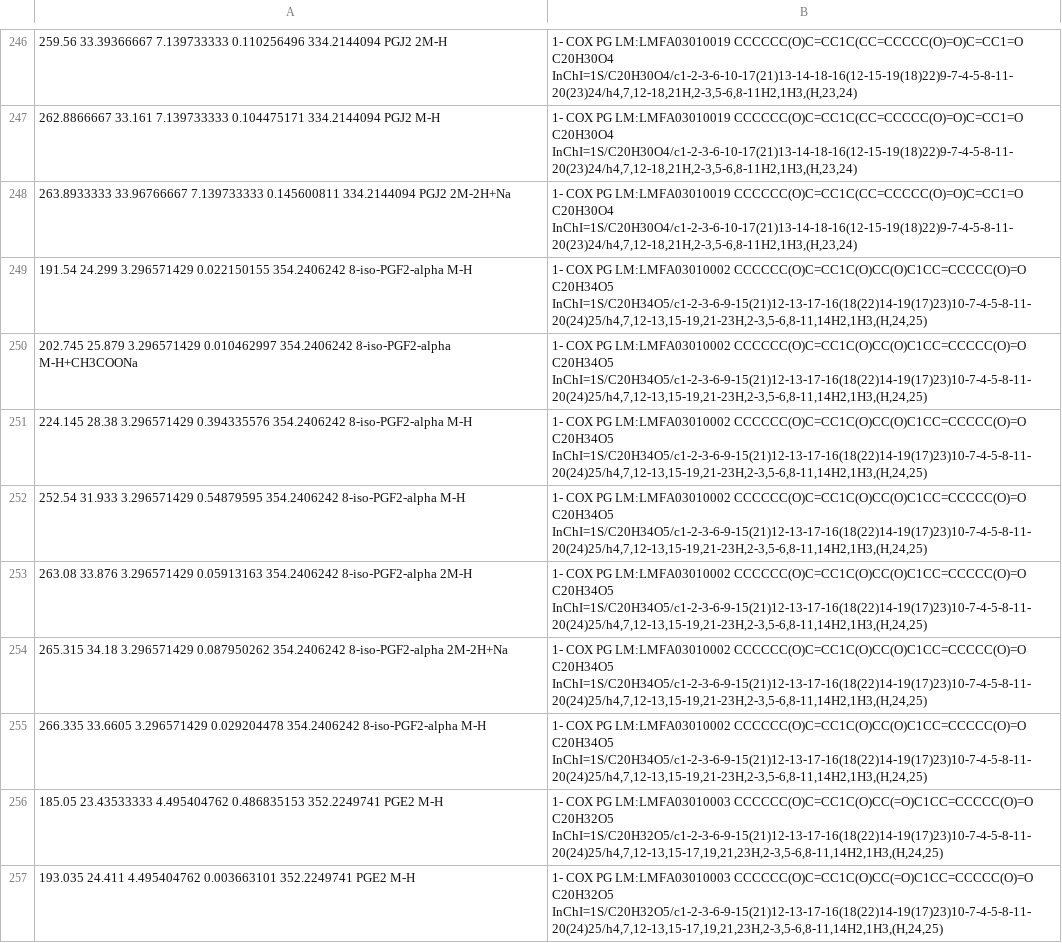
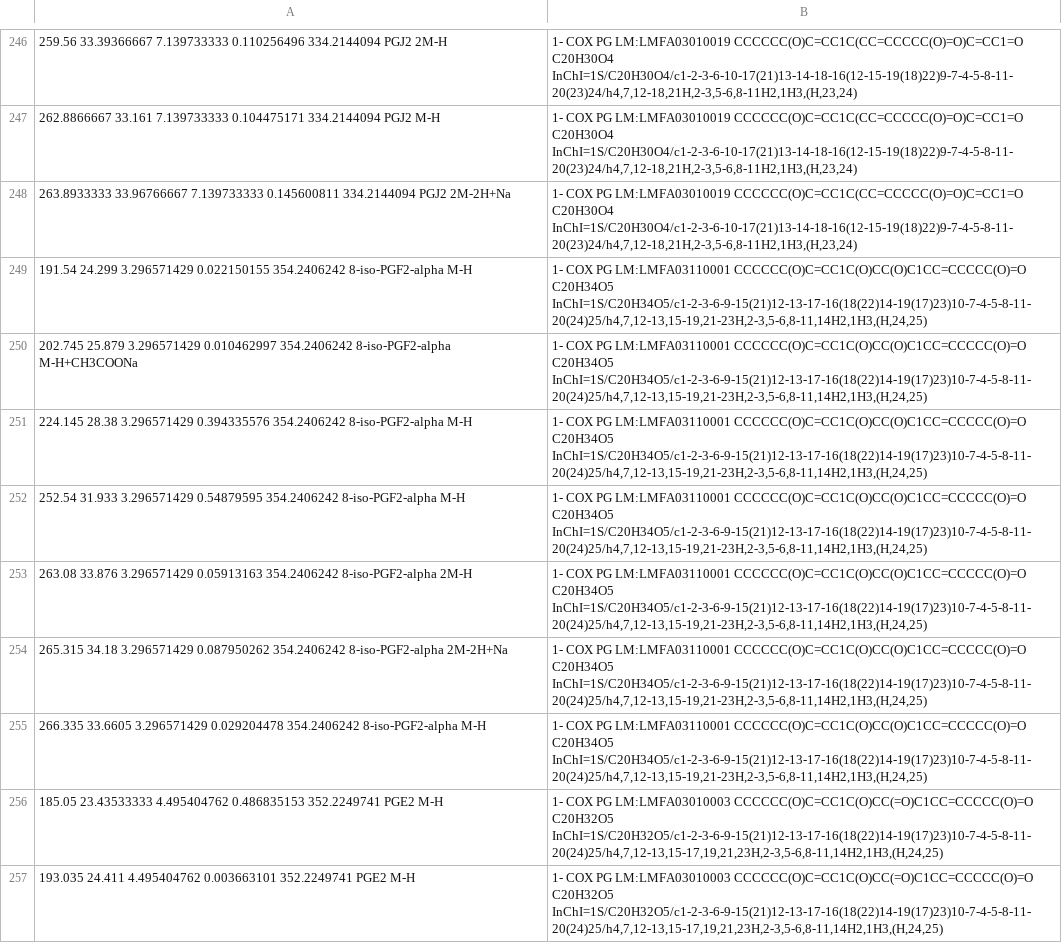
Before and after one commit to sonial/KniMet, a CSV file: Eicosanoids_DTIMS_library.csv, drawn as a sheet; only a part is shown, gaps mark what is left out; the diff names each change by its address in the sheet, - before the commit and + after, or states it on an @@ line.

Commit message:
Add files via upload

```diff
--- a/Eicosanoids_DTIMS_library.csv
+++ b/Eicosanoids_DTIMS_library.csv
-B249:B255: …COX PG LM:LMFA03010002 CCCCCC(O)C=CC1C(O)CC(O)C1CC=CCCCC(O)=O C20H34O5…
+B249:B255: …COX PG LM:LMFA03110001 CCCCCC(O)C=CC1C(O)CC(O)C1CC=CCCCC(O)=O C20H34O5…
```
